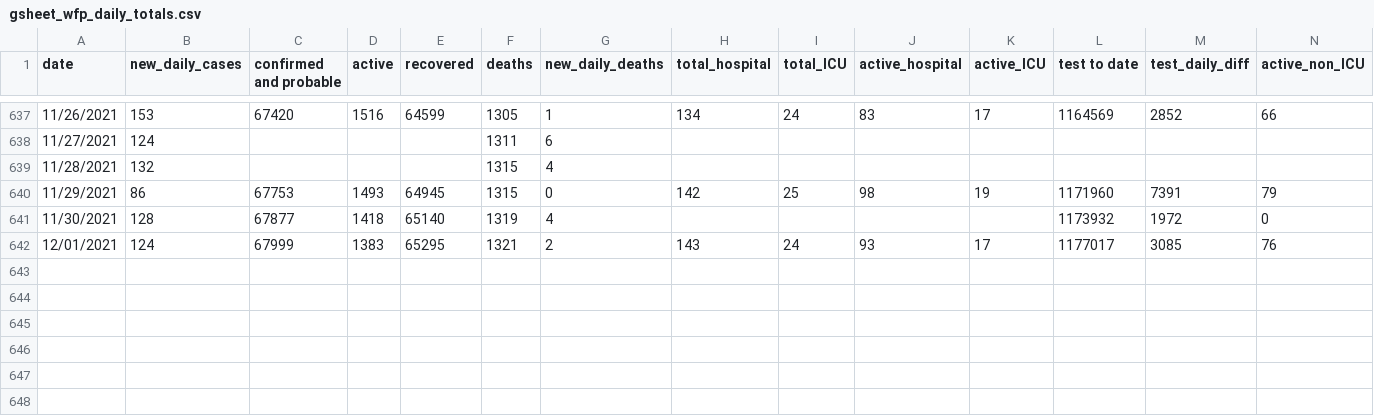
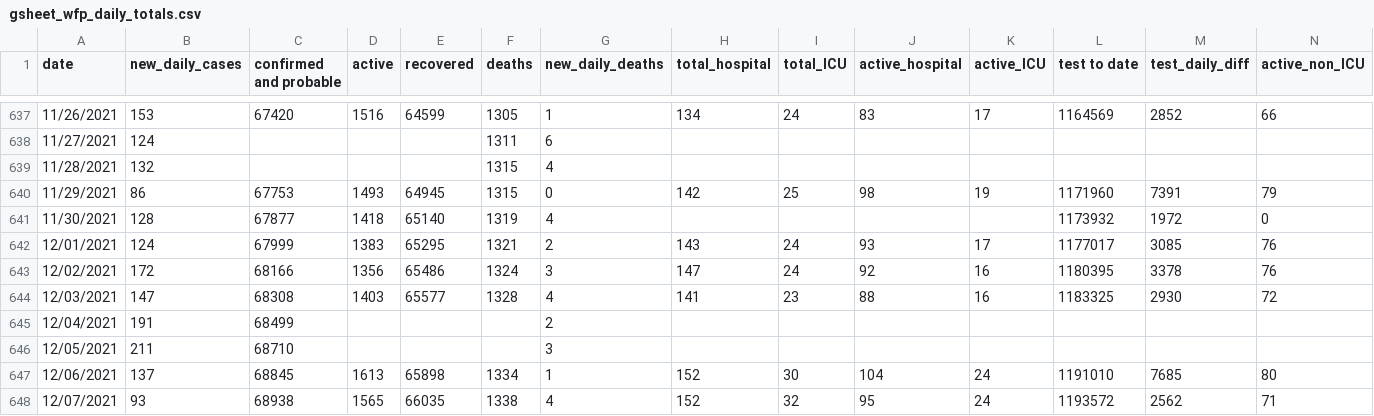
Before and after one commit to winnipegfreepress/covid19_analysis, a CSV file: data/raw/gsheet_wfp_daily_totals.csv, drawn as a sheet; only a part is shown, gaps mark what is left out; rows hold the shown columns only; the diff names each change by its address in the sheet, - before the commit and + after, or states it on an @@ line.

```diff
--- a/data/raw/gsheet_wfp_daily_totals.csv
+++ b/data/raw/gsheet_wfp_daily_totals.csv
+row 643: 12/02/2021 | 172 | 68166 | 1356 | 65486 | 1324 | 3 | 147 | 24 | 92 | 16 | 1180395 | 3378 | 76
+row 644: 12/03/2021 | 147 | 68308 | 1403 | 65577 | 1328 | 4 | 141 | 23 | 88 | 16 | 1183325 | 2930 | 72
+row 645: 12/04/2021 | 191 | 68499 |  |  |  | 2
+row 646: 12/05/2021 | 211 | 68710 |  |  |  | 3
+row 647: 12/06/2021 | 137 | 68845 | 1613 | 65898 | 1334 | 1 | 152 | 30 | 104 | 24 | 1191010 | 7685 | 80
+row 648: 12/07/2021 | 93 | 68938 | 1565 | 66035 | 1338 | 4 | 152 | 32 | 95 | 24 | 1193572 | 2562 | 71
```
Also changed, not shown: data/raw/COVID19_vaccine_administration.csv, data/raw/COVID19_vaccine_distribution.csv, 26 other files.
